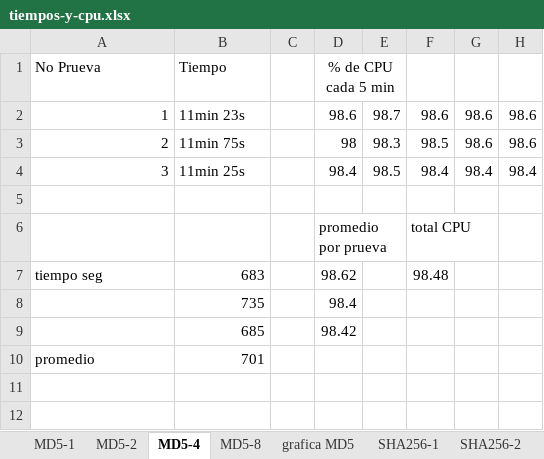
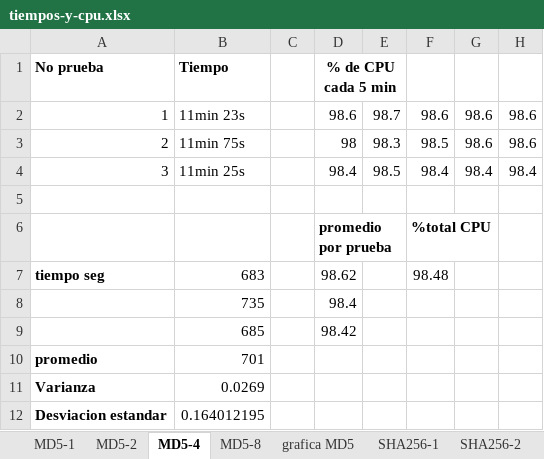
Before and after one commit to naalvarado/infracomp20202, an Excel workbook: Caso2/docs/tiempos-y-cpu.xlsx, sheet MD5-4, drawn as a sheet; values as stored, in another font and other column widths than the file's, no borders; charts and pictures not drawn; the diff names each change by its address in the sheet, - before the commit and + after, or states it on an @@ line.

```diff
--- a/Caso2/docs/tiempos-y-cpu.xlsx (sheet MD5-4)
+++ b/Caso2/docs/tiempos-y-cpu.xlsx (sheet MD5-4)
-A1: No Prueva
+A1: No prueba
-A1:B1 bold: off
+A1:B1 bold: on
-D1 bold: off
+D1 bold: on
-D6: promedio por prueva
+D6: promedio por prueba
-D6 bold: off
+D6 bold: on
-F6: total CPU
+F6: %total CPU
-F6 bold: off
+F6 bold: on
-A7 bold: off
+A7 bold: on
-A10 bold: off
+A10 bold: on
+row 11: Varianza | 0.0269
+row 12: Desviacion estandar | 0.164012195
```
Also changed, not shown: sheet MD5-8, sheet SHA256-4, sheet SHA256-8, sheet SHA512-4, sheet SHA512-8, sheet SHA256-2, 5 more sheets, charts or pictures.
